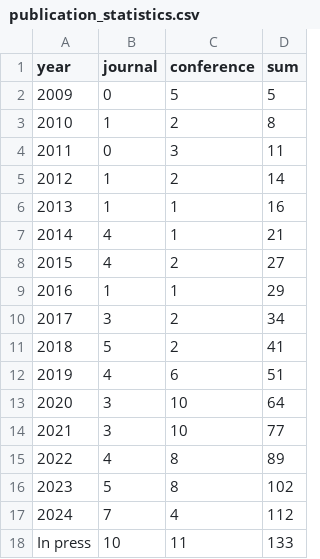
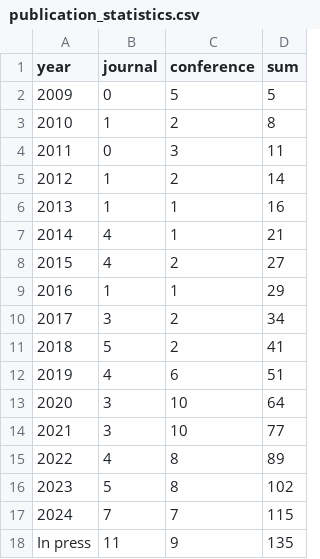
Before and after one commit to COLA-Laboratory/cola_www_src, a CSV file: static/publication_statistics.csv, drawn as a sheet.

Commit message:
update publications
update publications

```diff
--- a/static/publication_statistics.csv
+++ b/static/publication_statistics.csv
@@ -16,3 +16,3 @@ year,journal,conference,sum
 2023,5,8,102
-2024,7,4,112
-In press,10,11,133
+2024,7,7,115
+In press,11,9,135
```
Also changed, not shown: 2 other files.
